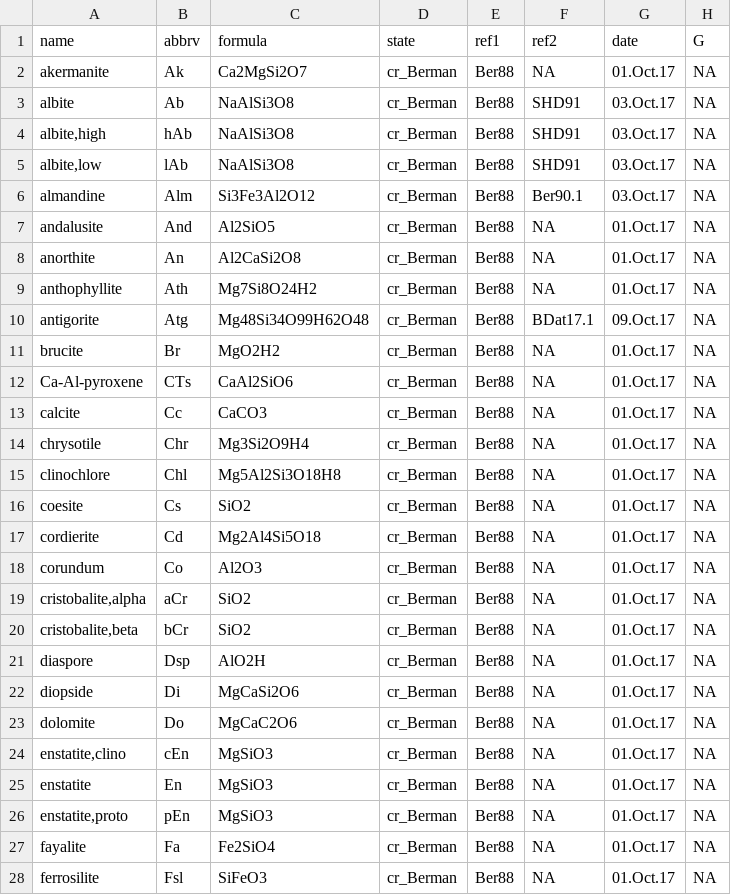
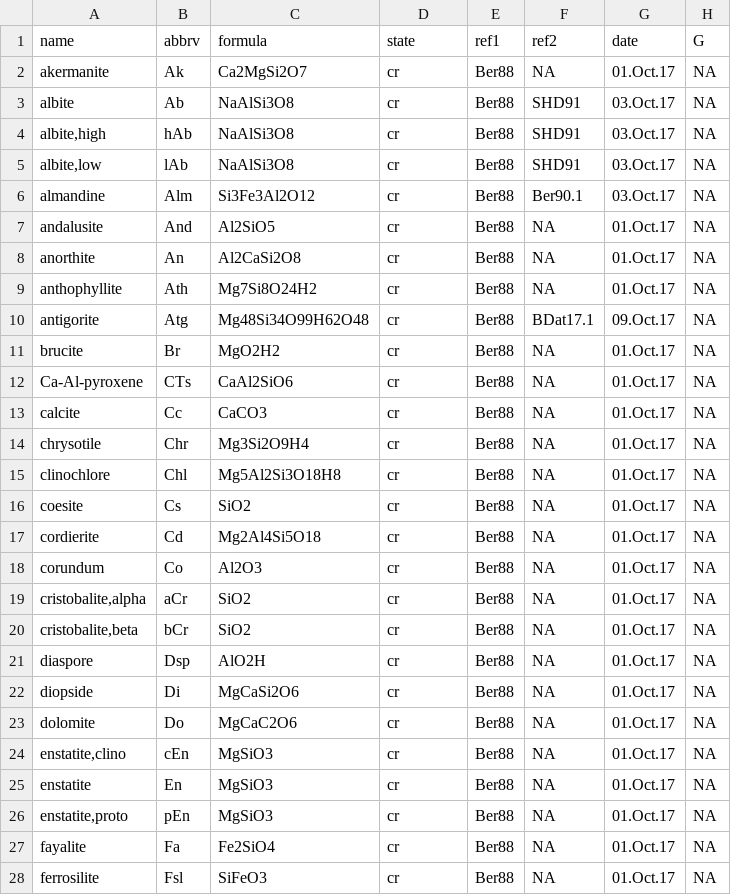
Before and after one commit to rforge/chnosz, a CSV file: pkg/CHNOSZ/inst/extdata/OBIGT/Berman_cr.csv, drawn as a sheet; only a part is shown; the diff covers the shown part only; the diff names each change by its address in the sheet, - before the commit and + after, or states it on an @@ line.

Commit message:
Helgeson minerals are superseded by Berman dataset
git-svn-id: svn://svn.r-forge.r-project.org/svnroot/chnosz@309 edb9625f-4e0d-4859-8d74-9fd3b1da38cb

```diff
--- a/pkg/CHNOSZ/inst/extdata/OBIGT/Berman_cr.csv
+++ b/pkg/CHNOSZ/inst/extdata/OBIGT/Berman_cr.csv
-D2:D28 (state): cr_Berman
+D2:D28 (state): cr
```
Also changed, not shown: 59 edited cells elsewhere in this file, pkg/CHNOSZ/data/refs.csv, pkg/CHNOSZ/inst/extdata/Berman/unused/BA96_obigt.csv, 24 other files.
